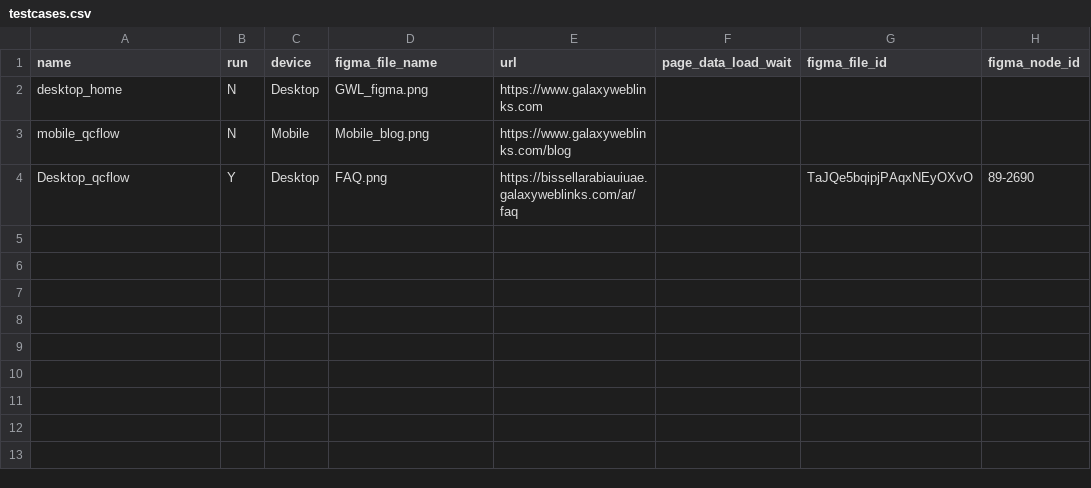
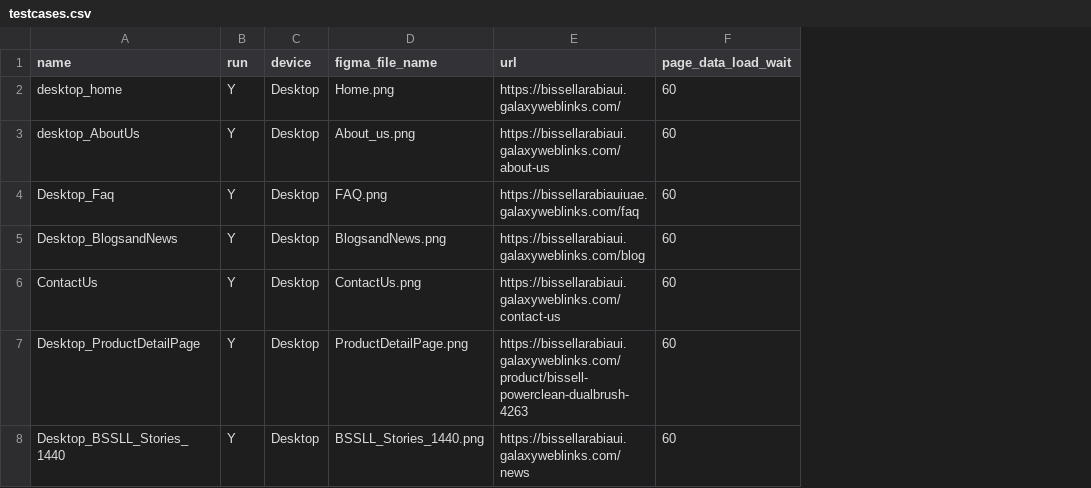
Before and after one commit to shailucareer/VisualTesting_v1, a CSV file: projects/bissellArabia/testcases.csv, drawn as a sheet; removed rows and columns are numbered as before the commit, all else as after; the diff names each change by its address in the sheet, - before the commit and + after, or states it on an @@ line.

Commit message:
Add new project and working on CSV
Add new project and working on CSV

```diff
--- a/projects/bissellArabia/testcases.csv
+++ b/projects/bissellArabia/testcases.csv
-column G (figma_file_id), row 4: TaJQe5bqipjPAqxNEyOXvO
-column H (figma_node_id), row 4: 89-2690
-B2 (run): N
+B2 (run): Y
-D2 (figma_file_name): GWL_figma.png
+D2 (figma_file_name): Home.png
-E2 (url): https://www.galaxyweblinks.com
+E2 (url): https://bissellarabiaui.galaxyweblinks.com/
-F2 (page_data_load_wait): (empty)
+F2 (page_data_load_wait): 60
-row 3: mobile_qcflow | N | Mobile | Mobile_blog.png | https://www.galaxyweblinks.com/blog
+row 3: desktop_AboutUs | Y | Desktop | About_us.png | https://bissellarabiaui.galaxyweblinks.com/about-us | 60
-A4 (name): Desktop_qcflow
+A4 (name): Desktop_Faq
-E4 (url): https://bissellarabiauiuae.galaxyweblinks.com/ar/faq
+E4 (url): https://bissellarabiauiuae.galaxyweblinks.com/faq
-F4 (page_data_load_wait): (empty)
+F4 (page_data_load_wait): 60
+row 5: Desktop_BlogsandNews | Y | Desktop | BlogsandNews.png | https://bissellarabiaui.galaxyweblinks.com/blog | 60
+row 6: ContactUs | Y | Desktop | ContactUs.png | https://bissellarabiaui.galaxyweblinks.com/contact-us | 60
+row 7: Desktop_ProductDetailPage | Y | Desktop | ProductDetailPage.png | https://bissellarabiaui.galaxyweblinks.com/product/bissell-powerclean-dualbrush-4263 | 60
+row 8: Desktop_BSSLL_Stories_1440 | Y | Desktop | BSSLL_Stories_1440.png | https://bissellarabiaui.galaxyweblinks.com/news | 60
```
Also changed, not shown: projects/opinion_route/testcases.csv, 10 other files.
